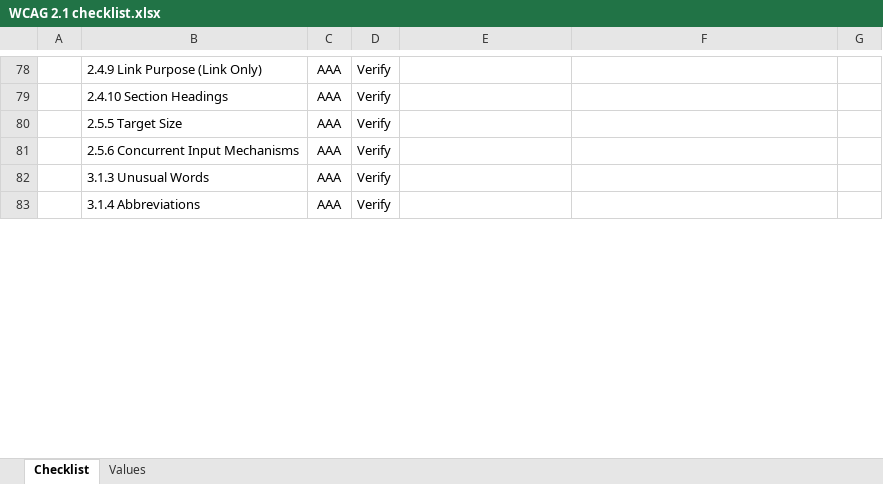
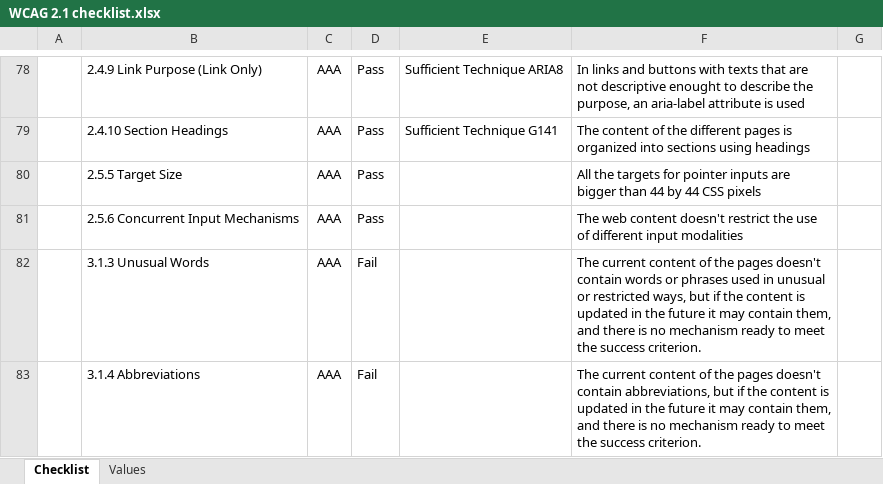
Before and after one commit to daviferna/VeggieWeb, an Excel workbook: WCAG 2.1 checklist.xlsx, sheet Checklist, drawn as a sheet; only a part is shown, gaps mark what is left out; values as stored, in another font and other column widths than the file's, no borders; conditional formats not drawn; the diff covers the shown part only; the diff names each change by its address in the sheet, - before the commit and + after, or states it on an @@ line.

Commit message:
Excel de checklist de usabilidad completo

```diff
--- a/WCAG 2.1 checklist.xlsx (sheet Checklist)
+++ b/WCAG 2.1 checklist.xlsx (sheet Checklist)
-D78:D81: Verify
+D78:D81: Pass
-E78: (empty)
+E78: Sufficient Technique ARIA8
-F78: (empty)
+F78: In links and buttons with texts that are not descriptive enought to describe the purpose, an aria-label attribute is used
-E79: (empty)
+E79: Sufficient Technique G141
-F79: (empty)
+F79: The content of the different pages is organized into sections using headings
-F80: (empty)
+F80: All the targets for pointer inputs are bigger than 44 by 44 CSS pixels
-F81: (empty)
+F81: The web content doesn't restrict the use of different input modalities
-D82:D83: Verify
+D82:D83: Fail
-F82: (empty)
+F82: The current content of the pages doesn't contain words or phrases used in unusual or restricted ways, but if the content is updated in the future it may contain them, and there is no mechanism ready to meet the success criterion.
-F83: (empty)
+F83: The current content of the pages doesn't contain abbreviations, but if the content is updated in the future it may contain them, and there is no mechanism ready to meet the success criterion.
```
Also changed, not shown: 58 edited cells elsewhere in this sheet, sheet Values.
